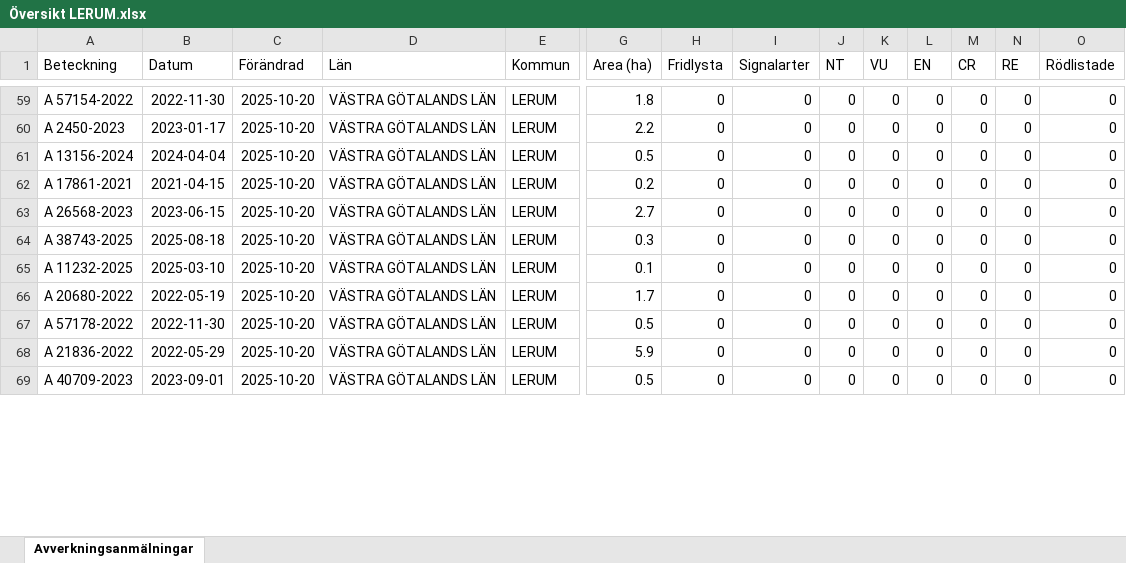
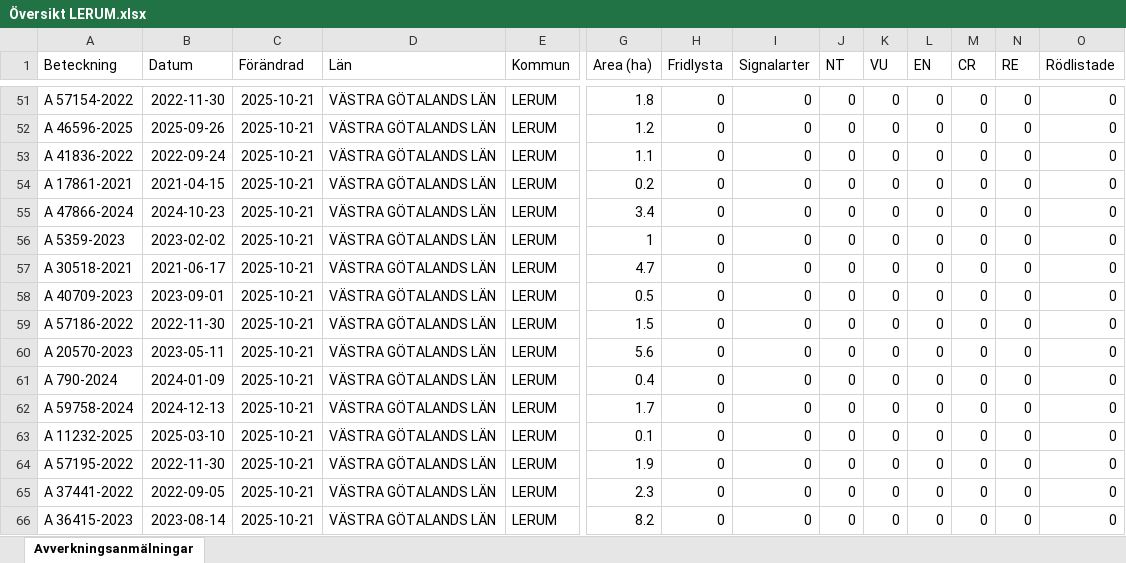
Before and after one commit to klasma/Logging_1441, an Excel workbook: Översikt LERUM.xlsx, sheet Avverkningsanmälningar, drawn as a sheet; only a part is shown, gaps mark what is left out; values as stored, in another font and other column widths than the file's, no borders; removed rows and columns are numbered as before the commit, all else as after; rows hold the shown columns only; the diff covers the shown part only; the diff names each change by its address in the sheet, - before the commit and + after, or states it on an @@ line.

```diff
--- a/Översikt LERUM.xlsx (sheet Avverkningsanmälningar)
+++ b/Översikt LERUM.xlsx (sheet Avverkningsanmälningar)
-C51:C55 (Förändrad): 2025-10-20
+C51:C55 (Förändrad): 2025-10-21
-A52 (Beteckning): A 2450-2023
+A52 (Beteckning): A 46596-2025
-B52 (Datum): 2023-01-17
+B52 (Datum): 2025-09-26
-G52 (Area (ha)): 2.2
+G52 (Area (ha)): 1.2
-A53 (Beteckning): A 13156-2024
+A53 (Beteckning): A 41836-2022
-B53 (Datum): 2024-04-04
+B53 (Datum): 2022-09-24
-G53 (Area (ha)): 0.5
+G53 (Area (ha)): 1.1
-A55 (Beteckning): A 26568-2023
+A55 (Beteckning): A 47866-2024
-B55 (Datum): 2023-06-15
+B55 (Datum): 2024-10-23
-G55 (Area (ha)): 2.7
+G55 (Area (ha)): 3.4
-row 64: A 38743-2025 | 2025-08-18 | 2025-10-20 | VÄSTRA GÖTALANDS LÄN | LERUM | 0.3 | 0 | 0 | 0 | 0 | 0 | 0 | 0 | 0
-A56 (Beteckning): A 11232-2025
+A56 (Beteckning): A 5359-2023
-B56 (Datum): 2025-03-10
+B56 (Datum): 2023-02-02
-C56 (Förändrad): 2025-10-20
+C56 (Förändrad): 2025-10-21
-G56 (Area (ha)): 0.1
+G56 (Area (ha)): 1
-row 66: A 20680-2022 | 2022-05-19 | 2025-10-20 | VÄSTRA GÖTALANDS LÄN | LERUM | 1.7 | 0 | 0 | 0 | 0 | 0 | 0 | 0 | 0
-A57 (Beteckning): A 57178-2022
+A57 (Beteckning): A 30518-2021
-B57 (Datum): 2022-11-30
+B57 (Datum): 2021-06-17
-C57 (Förändrad): 2025-10-20
+C57 (Förändrad): 2025-10-21
-G57 (Area (ha)): 0.5
+G57 (Area (ha)): 4.7
-row 68: A 21836-2022 | 2022-05-29 | 2025-10-20 | VÄSTRA GÖTALANDS LÄN | LERUM | 5.9 | 0 | 0 | 0 | 0 | 0 | 0 | 0 | 0
-C58 (Förändrad): 2025-10-20
+C58 (Förändrad): 2025-10-21
+row 59: A 57186-2022 | 2022-11-30 | 2025-10-21 | VÄSTRA GÖTALANDS LÄN | LERUM | 1.5 | 0 | 0 | 0 | 0 | 0 | 0 | 0 | 0
+row 60: A 20570-2023 | 2023-05-11 | 2025-10-21 | VÄSTRA GÖTALANDS LÄN | LERUM | 5.6 | 0 | 0 | 0 | 0 | 0 | 0 | 0 | 0
+row 61: A 790-2024 | 2024-01-09 | 2025-10-21 | VÄSTRA GÖTALANDS LÄN | LERUM | 0.4 | 0 | 0 | 0 | 0 | 0 | 0 | 0 | 0
+row 62: A 59758-2024 | 2024-12-13 | 2025-10-21 | VÄSTRA GÖTALANDS LÄN | LERUM | 1.7 | 0 | 0 | 0 | 0 | 0 | 0 | 0 | 0
+row 63: A 11232-2025 | 2025-03-10 | 2025-10-21 | VÄSTRA GÖTALANDS LÄN | LERUM | 0.1 | 0 | 0 | 0 | 0 | 0 | 0 | 0 | 0
+row 64: A 57195-2022 | 2022-11-30 | 2025-10-21 | VÄSTRA GÖTALANDS LÄN | LERUM | 1.9 | 0 | 0 | 0 | 0 | 0 | 0 | 0 | 0
+row 65: A 37441-2022 | 2022-09-05 | 2025-10-21 | VÄSTRA GÖTALANDS LÄN | LERUM | 2.3 | 0 | 0 | 0 | 0 | 0 | 0 | 0 | 0
+row 66: A 36415-2023 | 2023-08-14 | 2025-10-21 | VÄSTRA GÖTALANDS LÄN | LERUM | 8.2 | 0 | 0 | 0 | 0 | 0 | 0 | 0 | 0
```
Also changed, not shown: 24 added rows, 30 removed rows and 153 edited cells elsewhere in this sheet, artfynd/A 14442-2025 artfynd.xlsx, artfynd/A 15136-2022 artfynd.xlsx, 53 other files.
